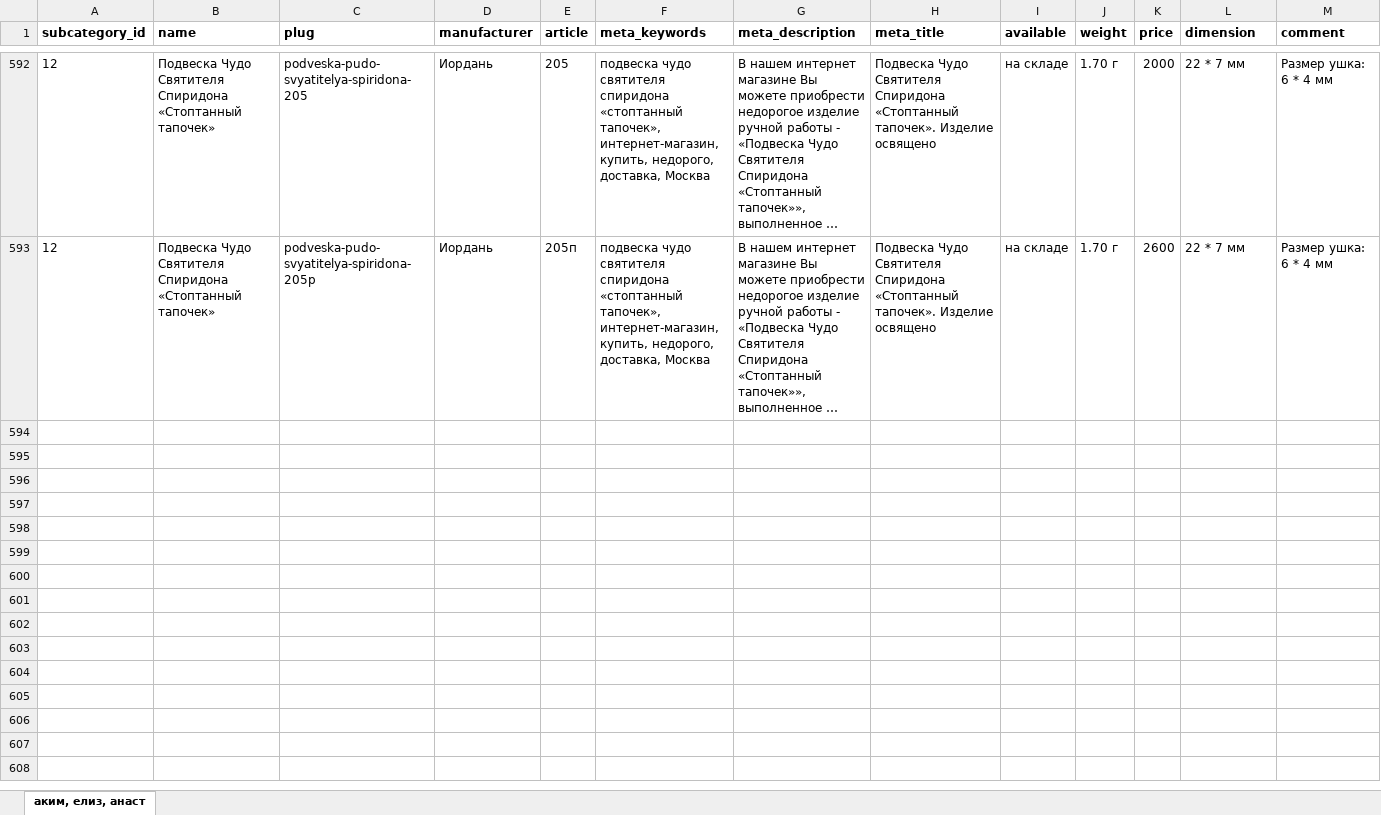
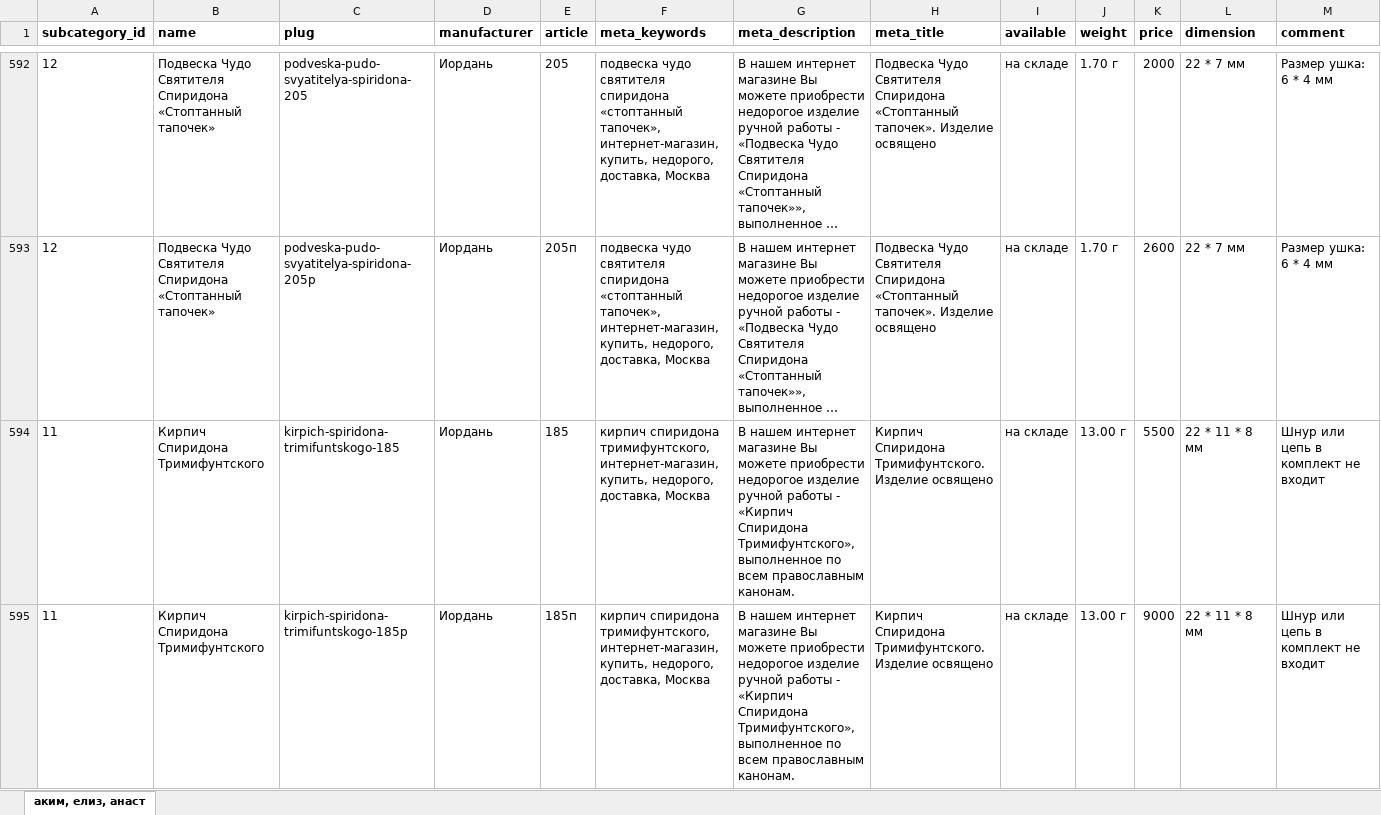
Before and after one commit to stplat/parser, an Excel workbook: update_db/items.xlsx, sheet аким, елиз, анаст, drawn as a sheet; only a part is shown, gaps mark what is left out; long unchanged cells end in …; values as stored, in another font and other column widths than the file's, no borders; rows hold the shown columns only; the diff covers the shown part only; the diff names each change by its address in the sheet, - before the commit and + after, or states it on an @@ line.

```diff
--- a/update_db/items.xlsx (sheet аким, елиз, анаст)
+++ b/update_db/items.xlsx (sheet аким, елиз, анаст)
+row 594: 11 | Кирпич Спиридона Тримифунтского | kirpich-spiridona-trimifuntskogo-185 | Иордань | 185 | кирпич спиридона тримифунтского, интернет-магазин, купить, недорого, доставка, Москва | В нашем интернет магазине Вы можете приобрести недорогое изделие ручной работы - «Кирпич Спиридона Тримифунтского», выполненное по всем православным канонам. | Кирпич Спиридона Тримифунтского. Изделие освящено | на складе | 13.00 г | 5500 | 22 * 11 * 8 мм | Шнур или цепь в комплект не входит
+row 595: 11 | Кирпич Спиридона Тримифунтского | kirpich-spiridona-trimifuntskogo-185p | Иордань | 185п | кирпич спиридона тримифунтского, интернет-магазин, купить, недорого, доставка, Москва | В нашем интернет магазине Вы можете приобрести недорогое изделие ручной работы - «Кирпич Спиридона Тримифунтского», выполненное по всем православным канонам. | Кирпич Спиридона Тримифунтского. Изделие освящено | на складе | 13.00 г | 9000 | 22 * 11 * 8 мм | Шнур или цепь в комплект не входит
```
Also changed, not shown: 1 added row elsewhere in this sheet, 1 other file.
